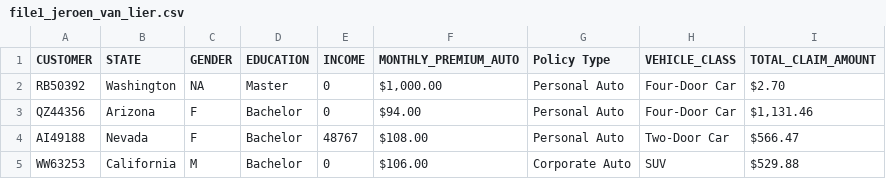
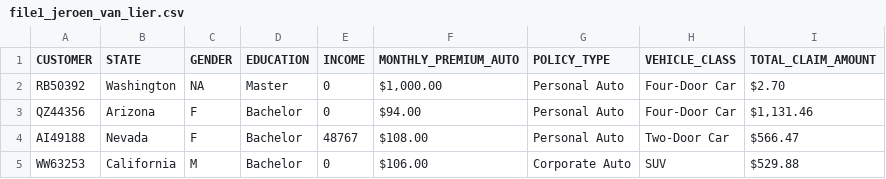
Before and after one commit to ironhack-edu/1.02_excell_activity, a CSV file: files_for_activities/file1_jeroen_van_lier.csv, drawn as a sheet; only a part is shown.

```diff
--- a/files_for_activities/file1_jeroen_van_lier.csv
+++ b/files_for_activities/file1_jeroen_van_lier.csv
@@ -1,2 +1,2 @@
-CUSTOMER,STATE,GENDER,EDUCATION,INCOME,MONTHLY_PREMIUM_AUTO,Policy Type,VEHICLE_CLASS,TOTAL_CLAIM_AMOUNT
+CUSTOMER,STATE,GENDER,EDUCATION,INCOME,MONTHLY_PREMIUM_AUTO,POLICY_TYPE,VEHICLE_CLASS,TOTAL_CLAIM_AMOUNT
 RB50392,Washington,NA,Master,0,"$1,000.00",Personal Auto,Four-Door Car,$2.70
```
Also changed, not shown: 1 other file.
